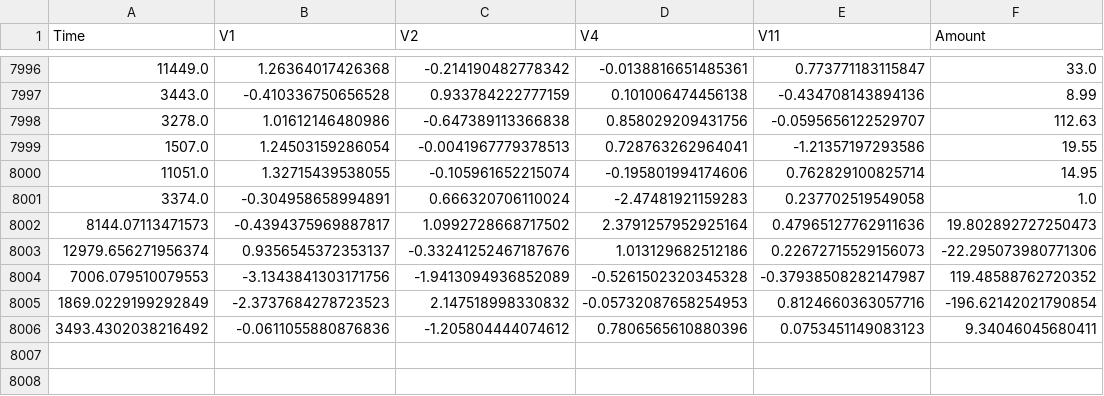
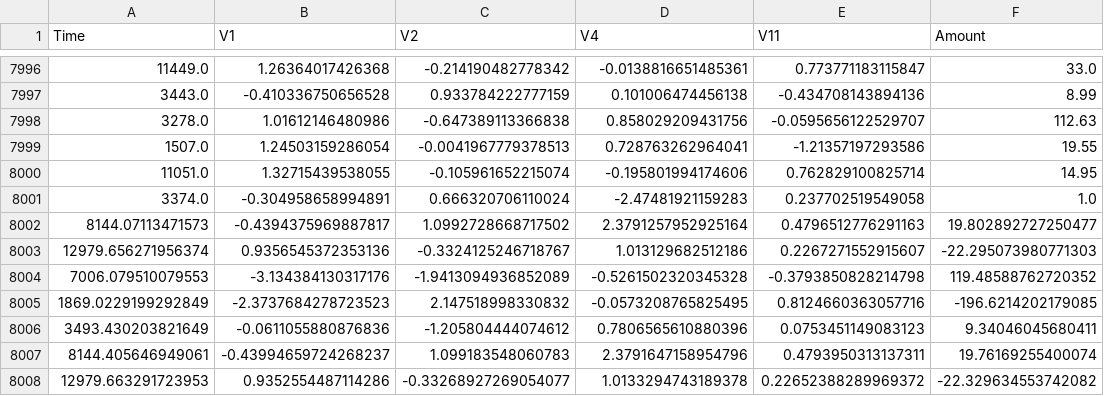
Before and after one commit to danielhenc/fraud_detection_mlops, a CSV file: data/X_train.csv, drawn as a sheet; only a part is shown, gaps mark what is left out.

```diff
--- a/data/X_train.csv
+++ b/data/X_train.csv
@@ -8001,6 +8001,8 @@ Time,V1,V2,V4,V11,Amount
 3374.0,-0.304958658994891,0.666320706110024,-2.47481921159283,0.237702519549058,1.0
-8144.07113471573,-0.4394375969887817,1.0992728668717502,2.3791257952925164,0.47965127762911636,19.802892727250473
-12979.656271956374,0.9356545372353137,-0.33241252467187676,1.013129682512186,0.22672715529156073,-22.295073980771306
-7006.079510079553,-3.1343841303171756,-1.9413094936852089,-0.5261502320345328,-0.37938508282147987,119.48588762720352
-1869.0229199292849,-2.3737684278723523,2.147518998330832,-0.05732087658254953,0.8124660363057716,-196.62142021790854
-3493.4302038216492,-0.0611055880876836,-1.205804444074612,0.7806565610880396,0.0753451149083123,9.34046045680411
+8144.07113471573,-0.4394375969887817,1.0992728668717502,2.3791257952925164,0.4796512776291163,19.802892727250477
+12979.656271956374,0.9356545372353136,-0.3324125246718767,1.013129682512186,0.2267271552915607,-22.295073980771303
+7006.079510079553,-3.134384130317176,-1.9413094936852089,-0.5261502320345328,-0.3793850828214798,119.48588762720352
+1869.0229199292849,-2.3737684278723523,2.147518998330832,-0.0573208765825495,0.8124660363057716,-196.6214202179085
+3493.430203821649,-0.0611055880876836,-1.205804444074612,0.7806565610880396,0.0753451149083123,9.34046045680411
+8144.405646949061,-0.43994659724268237,1.099183548060783,2.3791647158954796,0.4793950313137311,19.76169255400074
+12979.663291723953,0.9352554487114286,-0.33268927269054077,1.0133294743189378,0.22652388289969372,-22.329634553742082
```
Also changed, not shown: data/y_train.csv, 1 other file.
